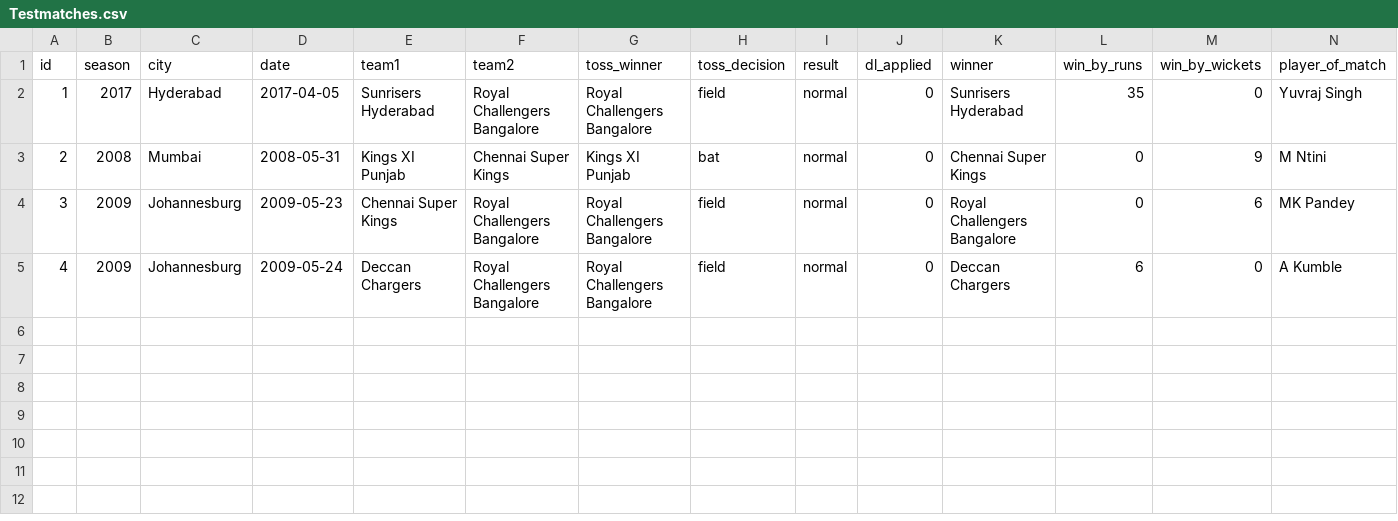
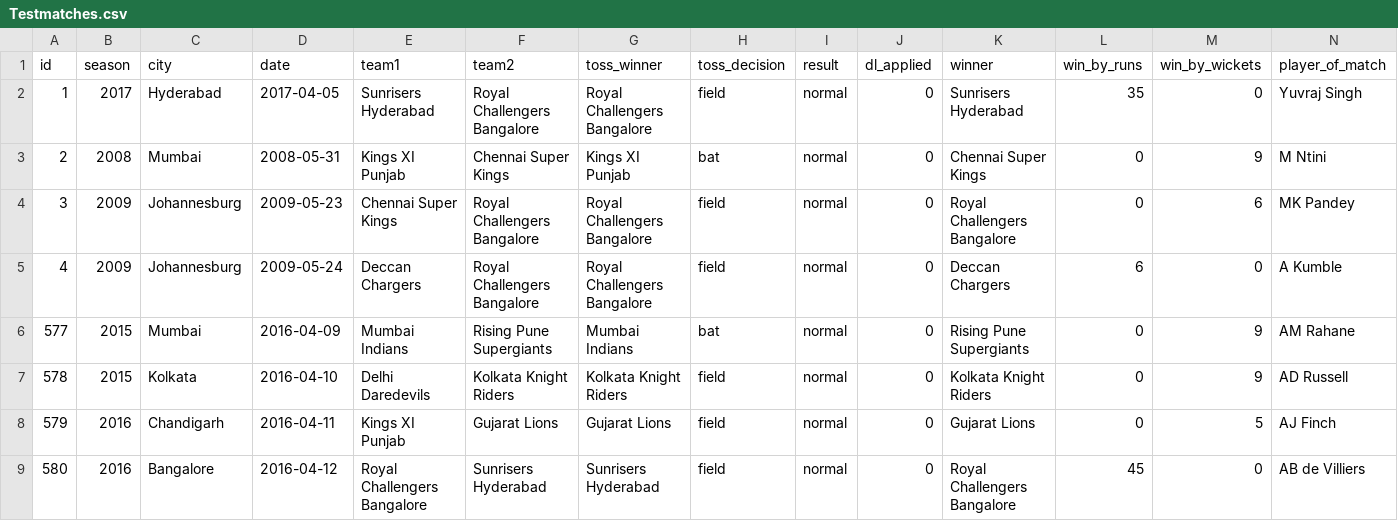
Before and after one commit to VishalBC51/dataproject-vishal-, a CSV file: data/Testmatches.csv, drawn as a sheet; only a part is shown; rows hold the shown columns only; the diff names each change by its address in the sheet, - before the commit and + after, or states it on an @@ line.

```diff
--- a/data/Testmatches.csv
+++ b/data/Testmatches.csv
+row 6: 577 | 2015 | Mumbai | 2016-04-09 | Mumbai Indians | Rising Pune Supergiants | Mumbai Indians | bat | normal | 0 | Rising Pune Supergiants | 0 | 9 | AM Rahane
+row 7: 578 | 2015 | Kolkata | 2016-04-10 | Delhi Daredevils | Kolkata Knight Riders | Kolkata Knight Riders | field | normal | 0 | Kolkata Knight Riders | 0 | 9 | AD Russell
+row 8: 579 | 2016 | Chandigarh | 2016-04-11 | Kings XI Punjab | Gujarat Lions | Gujarat Lions | field | normal | 0 | Gujarat Lions | 0 | 5 | AJ Finch
+row 9: 580 | 2016 | Bangalore | 2016-04-12 | Royal Challengers Bangalore | Sunrisers Hyderabad | Sunrisers Hyderabad | field | normal | 0 | Royal Challengers Bangalore | 45 | 0 | AB de Villiers
```
Also changed, not shown: 7 other files.
